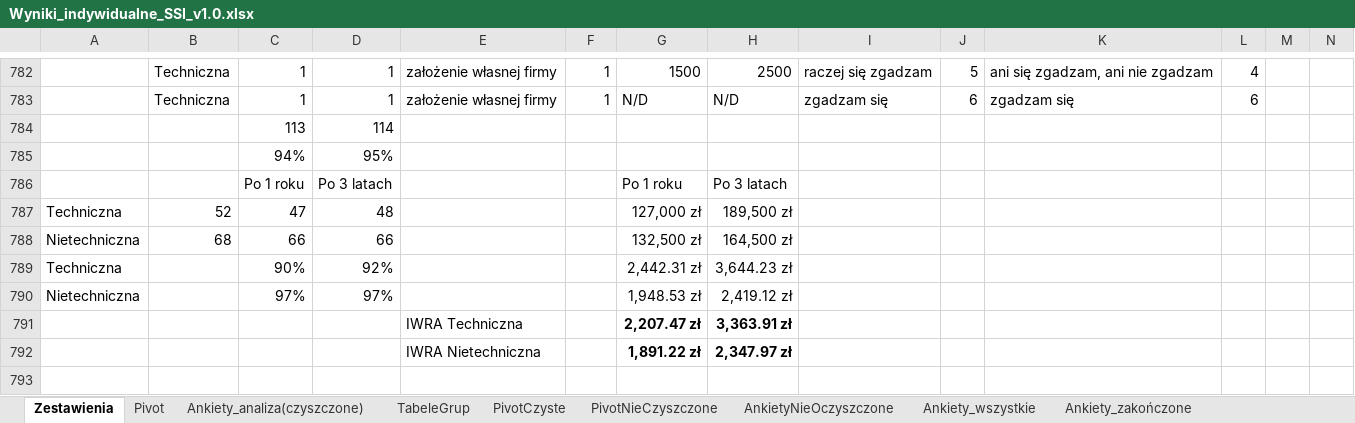
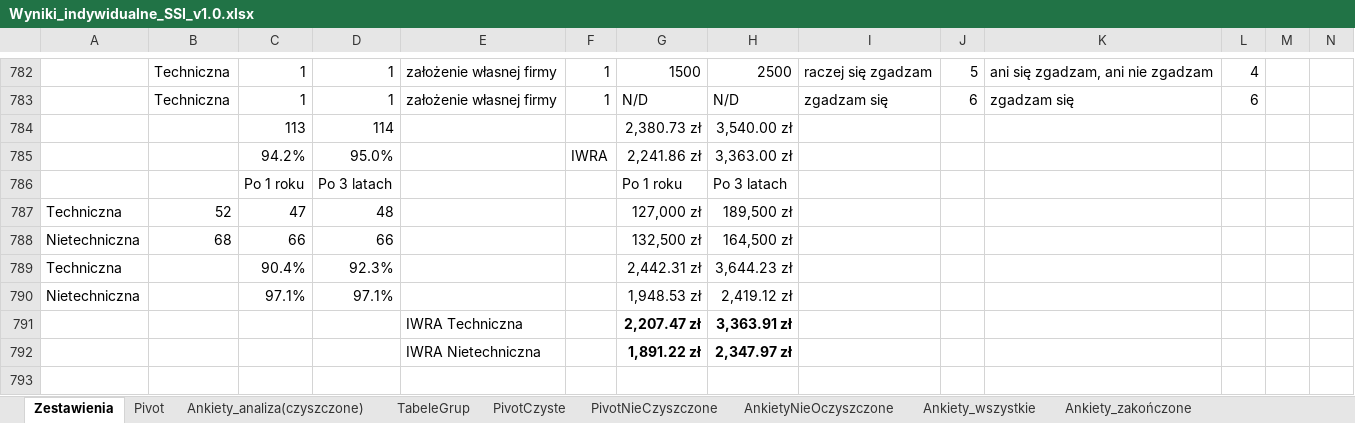
Before and after one commit to JeanPaulSzefler/doktorat_git, an Excel workbook: analizy_wynikow/Wyniki_indywidualne_SSI_v1.0.xlsx, sheet Zestawienia, drawn as a sheet; only a part is shown, gaps mark what is left out; values as stored, in another font and other column widths than the file's, no borders; charts and pictures and conditional formats and table styles not drawn; removed rows and columns are numbered as before the commit, all else as after; rows hold the shown columns only; the diff names each change by its address in the sheet, - before the commit and + after, or states it on an @@ line.

```diff
--- a/analizy_wynikow/Wyniki_indywidualne_SSI_v1.0.xlsx (sheet Zestawienia)
+++ b/analizy_wynikow/Wyniki_indywidualne_SSI_v1.0.xlsx (sheet Zestawienia)
-G784: (empty)
+G784: 2,380.73 zł
-H784: (empty)
+H784: 3,540.00 zł
-row 785:  |  | 94% | 95%
+row 785:  |  | 94.2% | 95.0% |  | IWRA | 2,241.86 zł | 3,363.00 zł
-C789: 90%
+C789: 90.4%
-D789: 92%
+D789: 92.3%
-C790: 97%
+C790: 97.1%
-D790: 97%
+D790: 97.1%
```
Also changed, not shown: pomocnicze/BibliografiaMendeley_tabela.xlsx, 1 other file.
